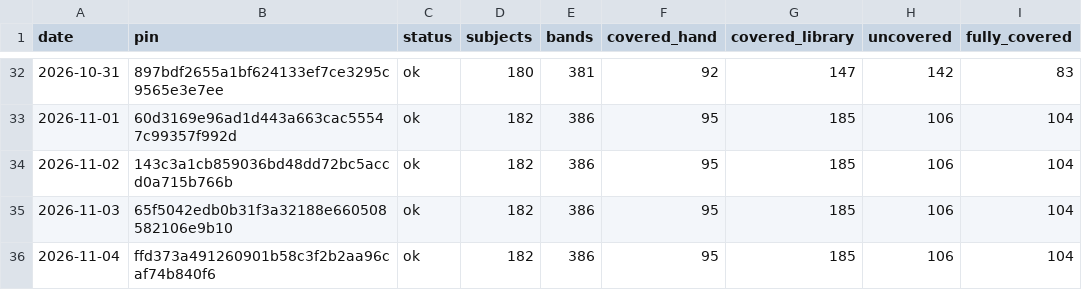
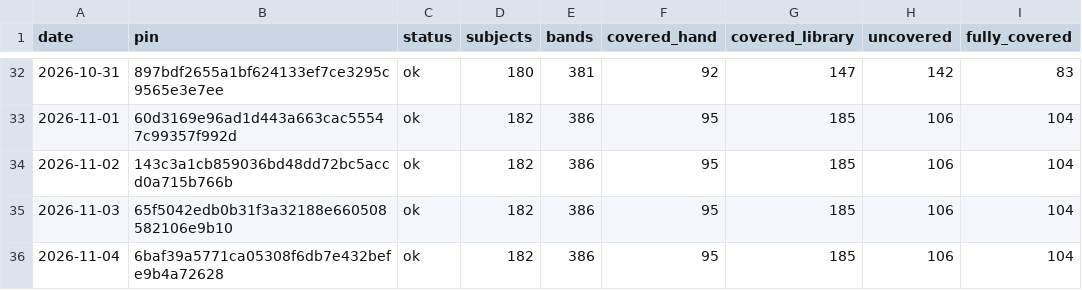
Before and after one commit to fellandfjordstudios/asset-pulse, a CSV file: history.csv, drawn as a sheet; only a part is shown, gaps mark what is left out; the diff names each change by its address in the sheet, - before the commit and + after, or states it on an @@ line.

```diff
--- a/history.csv
+++ b/history.csv
-B36 (pin): ffd373a491260901b58c3f2b2aa96caf74b840f6
+B36 (pin): 6baf39a5771ca05308f6db7e432befe9b4a72628
```
Also changed, not shown: 1 other file.
